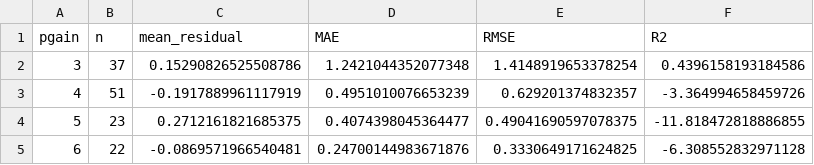
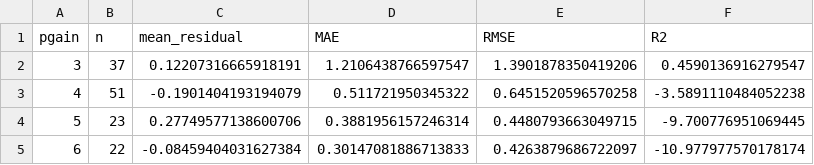
Before and after one commit to st115592/ML-task1, a CSV file: results/oof_by_pgain.csv, drawn as a sheet.

```diff
--- a/results/oof_by_pgain.csv
+++ b/results/oof_by_pgain.csv
@@ -1,5 +1,5 @@
 pgain,n,mean_residual,MAE,RMSE,R2
-3,37,0.15290826525508786,1.2421044352077348,1.4148919653378254,0.4396158193184586
-4,51,-0.1917889961117919,0.4951010076653239,0.629201374832357,-3.364994658459726
-5,23,0.2712161821685375,0.4074398045364477,0.49041690597078375,-11.818472818886855
-6,22,-0.0869571966540481,0.24700144983671876,0.3330649171624825,-6.308552832971128
+3,37,0.12207316665918191,1.2106438766597547,1.3901878350419206,0.4590136916279547
+4,51,-0.1901404193194079,0.511721950345322,0.6451520596570258,-3.5891110484052238
+5,23,0.27749577138600706,0.3881956157246314,0.4480793663049715,-9.700776951069445
+6,22,-0.08459404031627384,0.30147081886713833,0.4263879686722097,-10.977977570178174
```
Also changed, not shown: results/metrics.csv, results/nested_cv_folds.csv, 14 other files.
